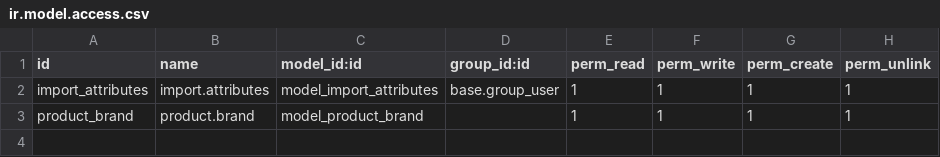
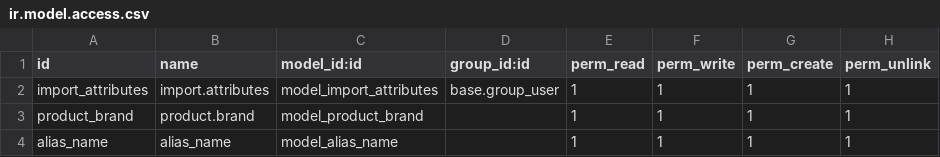
Before and after one commit to planetodooofficial/icorets, a CSV file: icorets/security/ir.model.access.csv, drawn as a sheet; the diff names each change by its address in the sheet, - before the commit and + after, or states it on an @@ line.

```diff
--- a/icorets/security/ir.model.access.csv
+++ b/icorets/security/ir.model.access.csv
+row 4: alias_name | alias_name | model_alias_name |  | 1 | 1 | 1 | 1
```
Also changed, not shown: 11 other files.
